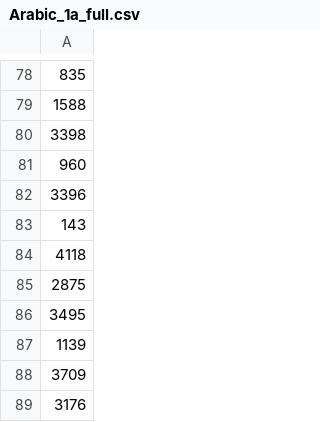
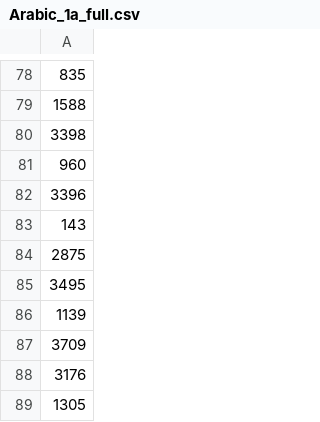
Before and after one commit to siddjags/nnfornlp-project, a CSV file: dev_code/Dataset/ID Mapping/val/Arabic_1a_full.csv, drawn as a sheet; only a part is shown, gaps mark what is left out; the shorter side is filled out with more unchanged rows; the diff names each change by its address in the sheet, - before the commit and + after, or states it on an @@ line.

```diff
--- a/dev_code/Dataset/ID Mapping/val/Arabic_1a_full.csv
+++ b/dev_code/Dataset/ID Mapping/val/Arabic_1a_full.csv
-row 84: 4118
```
Also changed, not shown: dev_code/Dataset/ID Mapping/train/Arabic_1a_full.csv, 18 other files.
